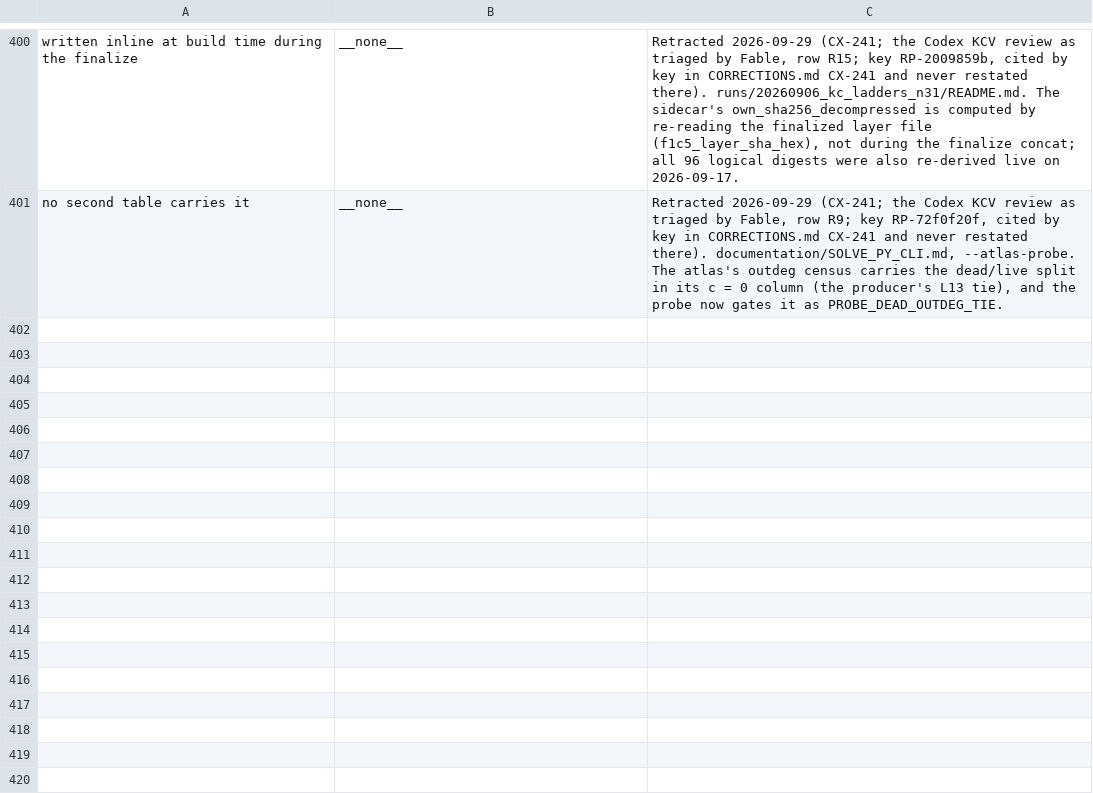
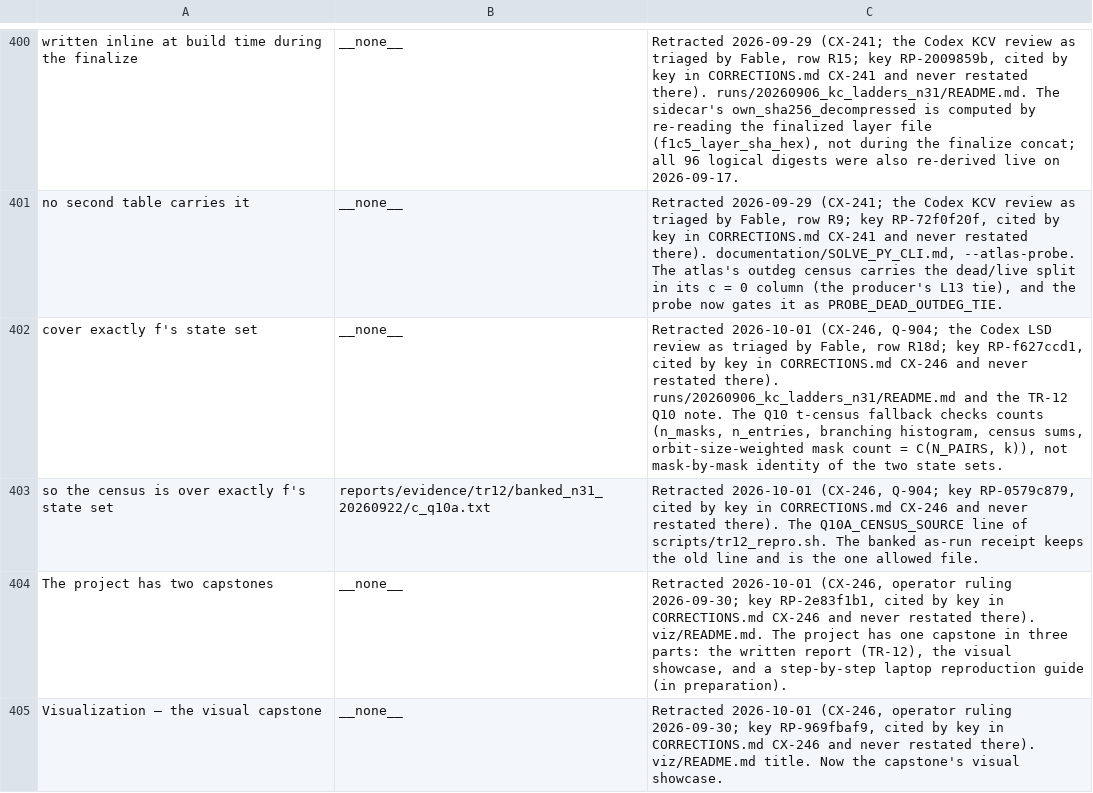
Before and after one commit to petersm3/roae, a TSV file: documentation/RETRACTED_PHRASES.tsv, drawn as a sheet; only a part is shown, gaps mark what is left out; the diff covers the shown part only; the diff names each change by its address in the sheet, - before the commit and + after, or states it on an @@ line.

```diff
--- a/documentation/RETRACTED_PHRASES.tsv
+++ b/documentation/RETRACTED_PHRASES.tsv
+row 402: cover exactly f's state set | __none__ | Retracted 2026-10-01 (CX-246, Q-904; the Codex LSD review as triaged by Fable, row R18d; key RP-f627ccd1, cited by key in CORRECTIONS.md CX-246 and never restated there). runs/20260906_kc_ladders_n31/README.md and the TR-12 Q10 note. The Q10 t-census fallback checks counts (n_masks, n_entries, branching histogram, census sums, orbit-size-weighted mask count = C(N_PAIRS, k)), not mask-by-mask identity of the two state sets.
+row 403: so the census is over exactly f's state set | reports/evidence/tr12/banked_n31_20260922/c_q10a.txt | Retracted 2026-10-01 (CX-246, Q-904; key RP-0579c879, cited by key in CORRECTIONS.md CX-246 and never restated there). The Q10A_CENSUS_SOURCE line of scripts/tr12_repro.sh. The banked as-run receipt keeps the old line and is the one allowed file.
+row 404: The project has two capstones | __none__ | Retracted 2026-10-01 (CX-246, operator ruling 2026-09-30; key RP-2e83f1b1, cited by key in CORRECTIONS.md CX-246 and never restated there). viz/README.md. The project has one capstone in three parts: the written report (TR-12), the visual showcase, and a step-by-step laptop reproduction guide (in preparation).
+row 405: Visualization — the visual capstone | __none__ | Retracted 2026-10-01 (CX-246, operator ruling 2026-09-30; key RP-969fbaf9, cited by key in CORRECTIONS.md CX-246 and never restated there). viz/README.md title. Now the capstone's visual showcase.
```
Also changed, not shown: 4 added rows and 1 edited cell elsewhere in this file, documentation/CORRECTIONS_INVENTORY.tsv, documentation/CORRECTION_MARKER_INVENTORY.tsv, 50 other files.
